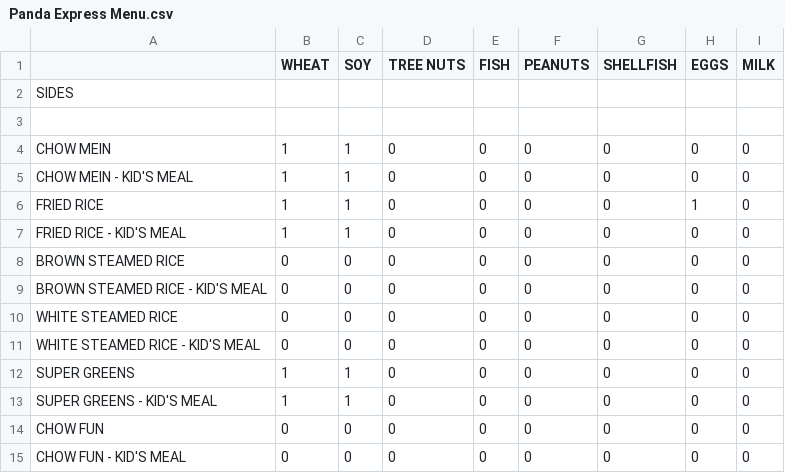
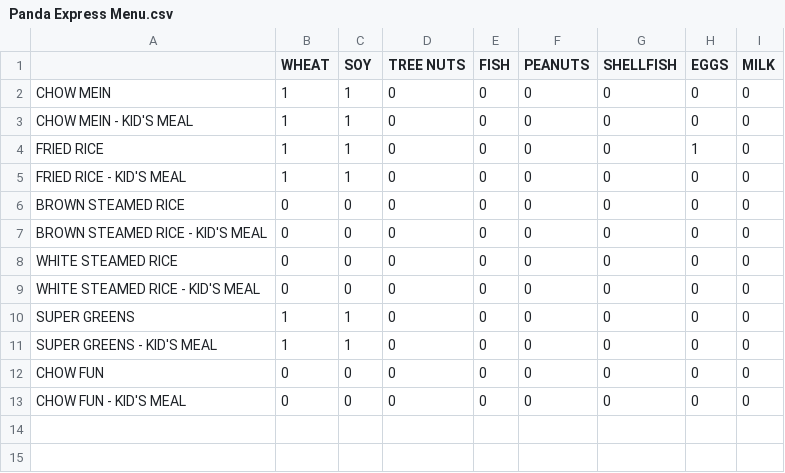
Before and after one commit to mjpichai/CPSC-4820-PR1, a CSV file: Panda Express Menu.csv, drawn as a sheet; the diff names each change by its address in the sheet, - before the commit and + after, or states it on an @@ line.

```diff
--- a/Panda Express Menu.csv
+++ b/Panda Express Menu.csv
-row 2: SIDES
-row 3: (empty)
```
Also changed, not shown: 1 other file.
